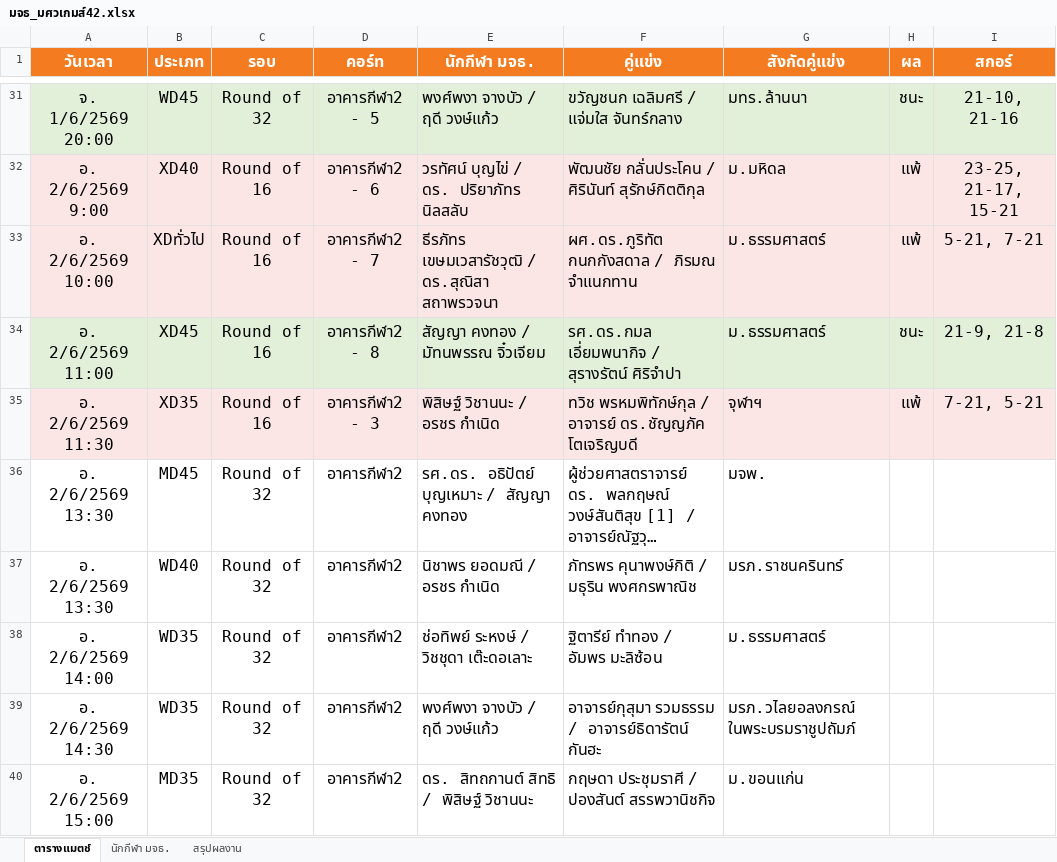
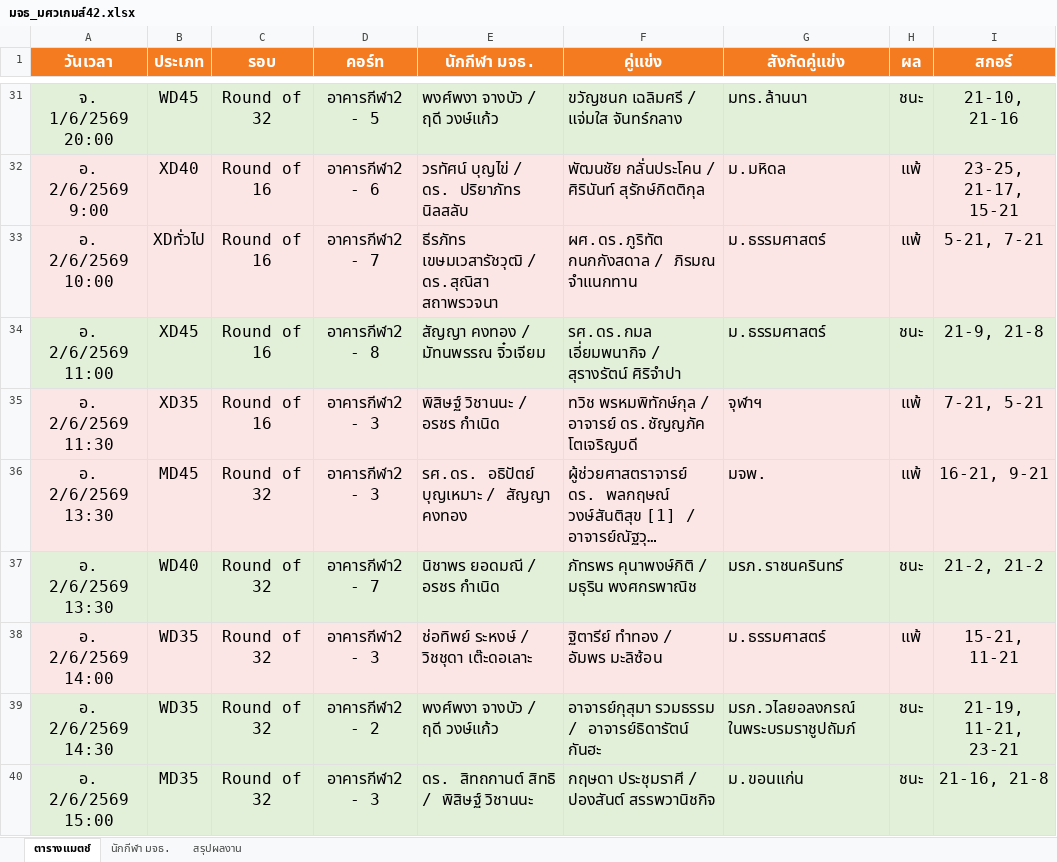
Before and after one commit to tayakorn221/kmutt-swu-games-42, an Excel workbook: มจธ_มศวเกมส์42.xlsx, sheet ตารางแมตช์, drawn as a sheet; only a part is shown, gaps mark what is left out; long unchanged cells end in …; values as stored, in another font and other column widths than the file's, no borders; the diff covers the shown part only; the diff names each change by its address in the sheet, - before the commit and + after, or states it on an @@ line.

```diff
--- a/มจธ_มศวเกมส์42.xlsx (sheet ตารางแมตช์)
+++ b/มจธ_มศวเกมส์42.xlsx (sheet ตารางแมตช์)
-A36:I36 fill: none
+A36:I36 fill: #FBE5E5
-D36 (คอร์ท): อาคารกีฬา2
+D36 (คอร์ท): อาคารกีฬา2 - 3
-H36 (ผล): (empty)
+H36 (ผล): แพ้
-I36 (สกอร์): (empty)
+I36 (สกอร์): 16-21, 9-21
-A37:I37 fill: none
+A37:I37 fill: #E2F0D9
-D37 (คอร์ท): อาคารกีฬา2
+D37 (คอร์ท): อาคารกีฬา2 - 7
-H37 (ผล): (empty)
+H37 (ผล): ชนะ
-I37 (สกอร์): (empty)
+I37 (สกอร์): 21-2, 21-2
-A38:I38 fill: none
+A38:I38 fill: #FBE5E5
-D38 (คอร์ท): อาคารกีฬา2
+D38 (คอร์ท): อาคารกีฬา2 - 3
-H38 (ผล): (empty)
+H38 (ผล): แพ้
-I38 (สกอร์): (empty)
+I38 (สกอร์): 15-21, 11-21
-A39:I40 fill: none
+A39:I40 fill: #E2F0D9
-D39 (คอร์ท): อาคารกีฬา2
+D39 (คอร์ท): อาคารกีฬา2 - 2
-H39:H40 (ผล): (empty)
+H39:H40 (ผล): ชนะ
-I39 (สกอร์): (empty)
+I39 (สกอร์): 21-19, 11-21, 23-21
-D40 (คอร์ท): อาคารกีฬา2
+D40 (คอร์ท): อาคารกีฬา2 - 3
-I40 (สกอร์): (empty)
+I40 (สกอร์): 21-16, 21-8
```
Also changed, not shown: 9 added rows, 29 edited cells and cell formats elsewhere in this sheet, sheet สรุปผลงาน, 7 other files.
